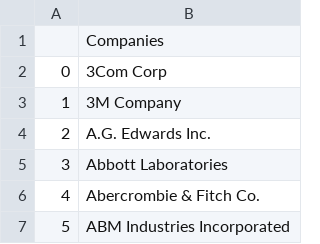
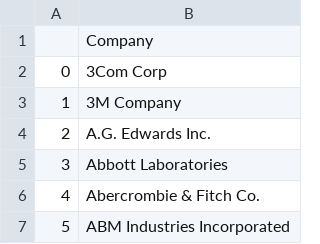
Before and after one commit to Julia-Susser/company-match, a CSV file: SEC-Data.csv, drawn as a sheet; only a part is shown.

Commit message:
updates, new companies
don't delete as line items

```diff
--- a/SEC-Data.csv
+++ b/SEC-Data.csv
@@ -1,2 +1,2 @@
-,Companies
+,Company
 0,3Com Corp
```
Also changed, not shown: 1 other file.
